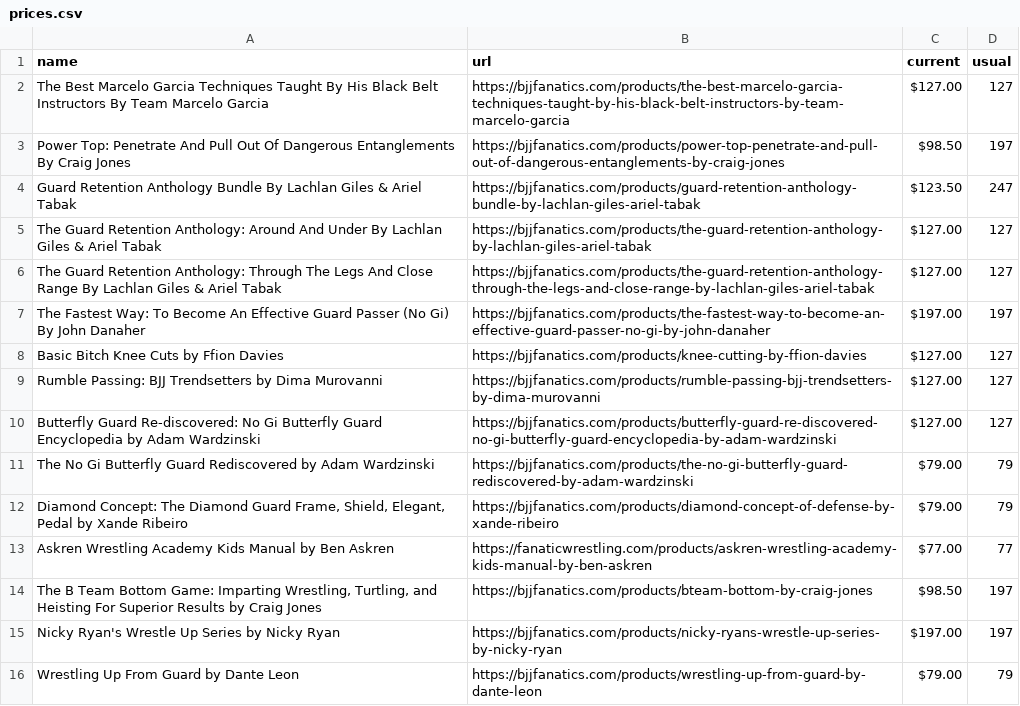
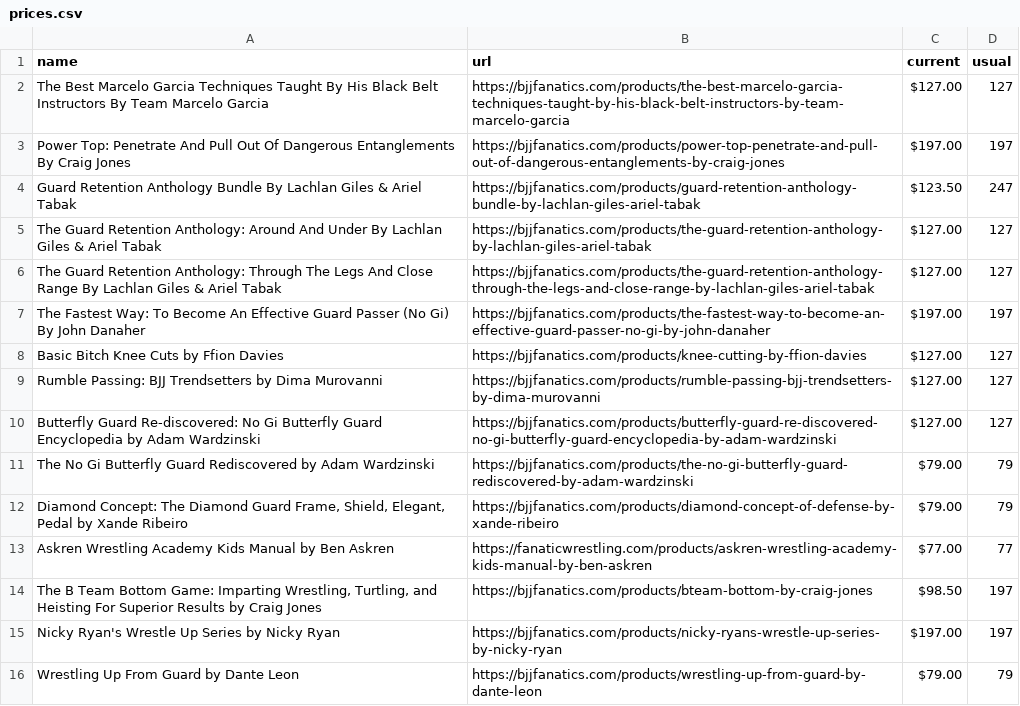
Before and after one commit to eyeseast/fanatics, a CSV file: prices.csv, drawn as a sheet.

```diff
--- a/prices.csv
+++ b/prices.csv
@@ -2,3 +2,3 @@ name,url,current,usual
 The Best Marcelo Garcia Techniques Taught By His Black Belt Instructors By Team Marcelo Garcia,https://bjjfanatics.com/products/the-best-marcelo-garcia-techniques-taught-by-his-black-belt-instructors-by-team-marcelo-garcia,$127.00,127
-Power Top: Penetrate And Pull Out Of Dangerous Entanglements By Craig Jones,https://bjjfanatics.com/products/power-top-penetrate-and-pull-out-of-dangerous-entanglements-by-craig-jones,$98.50,197
+Power Top: Penetrate And Pull Out Of Dangerous Entanglements By Craig Jones,https://bjjfanatics.com/products/power-top-penetrate-and-pull-out-of-dangerous-entanglements-by-craig-jones,$197.00,197
 Guard Retention Anthology Bundle By Lachlan Giles & Ariel Tabak,https://bjjfanatics.com/products/guard-retention-anthology-bundle-by-lachlan-giles-ariel-tabak,$123.50,247
```
Also changed, not shown: 1 other file.
